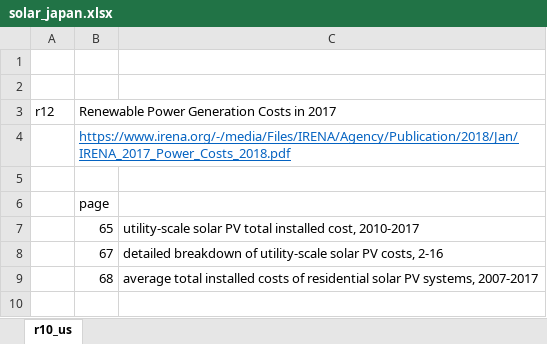
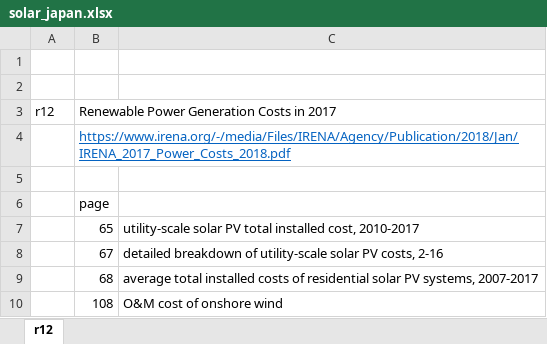
Before and after one commit to arfc/i2cner, an Excel workbook: data/japan_costs/solar_japan.xlsx, sheet r12, drawn as a sheet; values as stored, in another font and other column widths than the file's, no borders; the diff names each change by its address in the sheet, - before the commit and + after, or states it on an @@ line.

Commit message:
minor updates
Former-commit-id: b1ff7f5a3afb6370c56ad287890780106b45f2fd [formerly bfa4ab6ef3ba7ddd0cb060814e9aa73b08a2629a]
Former-commit-id: 8d338edd1107aa8545b0a6cb6dd523b1e13fe1a9

```diff
--- a/data/japan_costs/solar_japan.xlsx (sheet r12)
+++ b/data/japan_costs/solar_japan.xlsx (sheet r12)
-sheet tab: r10_us
+sheet tab: r12
+row 10:  | 108 | O&M cost of onshore wind
```
